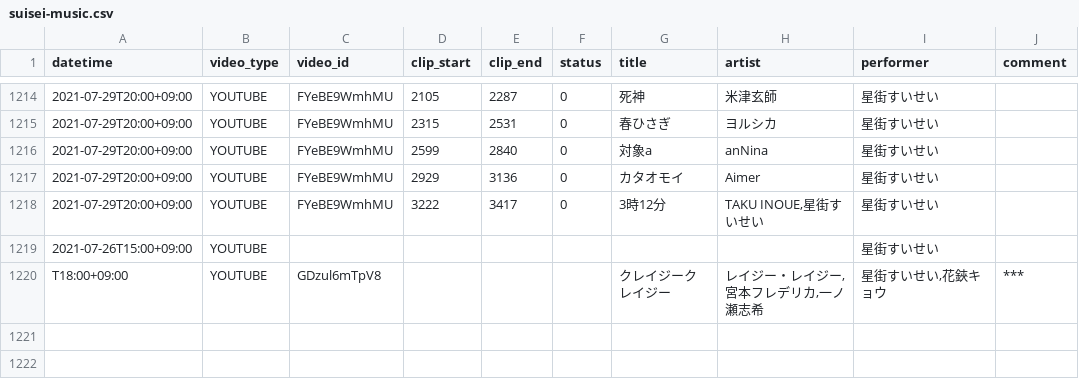
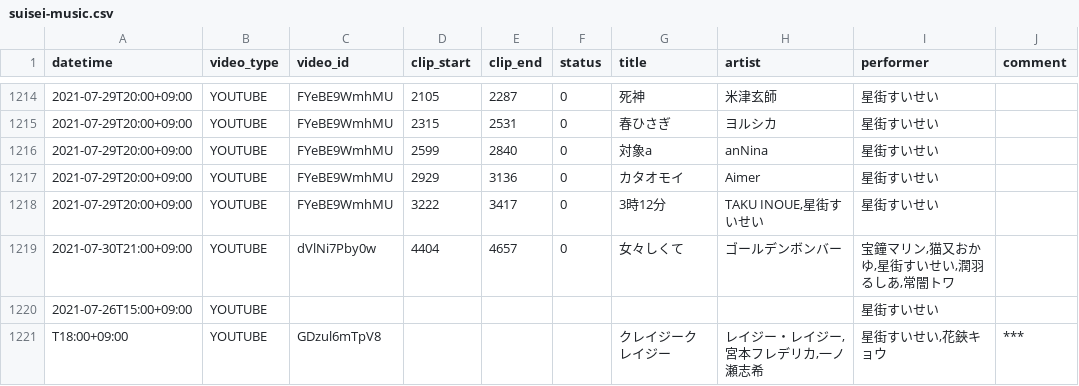
Before and after one commit to suisei-cn/suisei-music, a CSV file: suisei-music.csv, drawn as a sheet; only a part is shown, gaps mark what is left out.

Commit message:
Update 2021-07-30

```diff
--- a/suisei-music.csv
+++ b/suisei-music.csv
@@ -1218,2 +1218,3 @@ datetime,video_type,video_id,clip_start,clip_end,status,title,artist,performer,c
 2021-07-29T20:00+09:00,YOUTUBE,FYeBE9WmhMU,3222,3417,0,3時12分,"TAKU INOUE,星街すいせい",星街すいせい,
+2021-07-30T21:00+09:00,YOUTUBE,dVlNi7Pby0w,4404,4657,0,女々しくて,ゴールデンボンバー,"宝鐘マリン,猫又おかゆ,星街すいせい,潤羽るしあ,常闇トワ",
 2021-07-26T15:00+09:00,YOUTUBE,,,,,,,星街すいせい,
```
